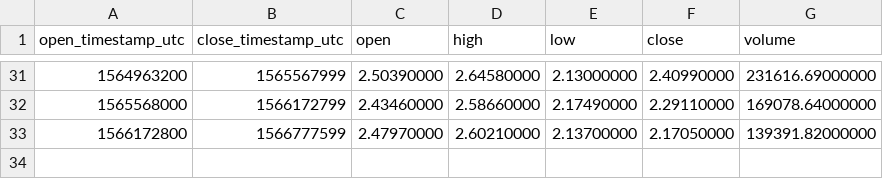
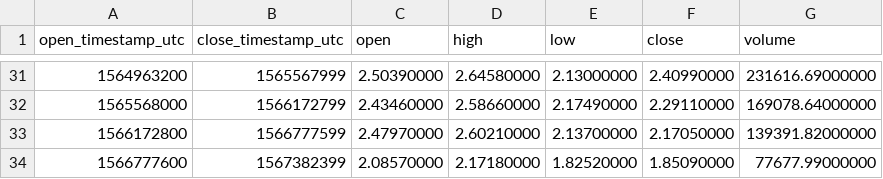
Before and after one commit to cryptobigbro/binance-LINKPAX, a CSV file: binance-LINKPAX-1w.csv, drawn as a sheet; only a part is shown, gaps mark what is left out; the diff names each change by its address in the sheet, - before the commit and + after, or states it on an @@ line.

```diff
--- a/binance-LINKPAX-1w.csv
+++ b/binance-LINKPAX-1w.csv
+row 34: 1566777600 | 1567382399 | 2.08570000 | 2.17180000 | 1.82520000 | 1.85090000 | 77677.99000000
```
Also changed, not shown: binance-LINKPAX-1d.csv, binance-LINKPAX-1h.csv.
